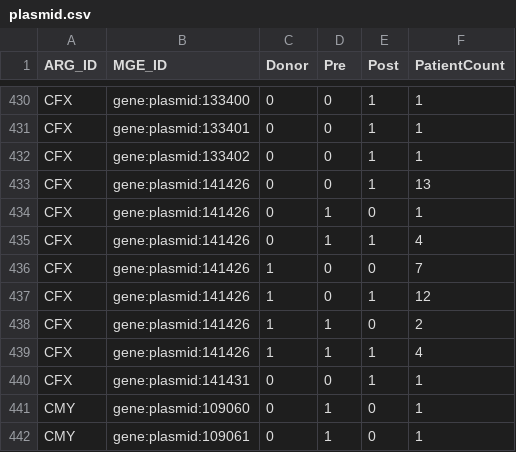
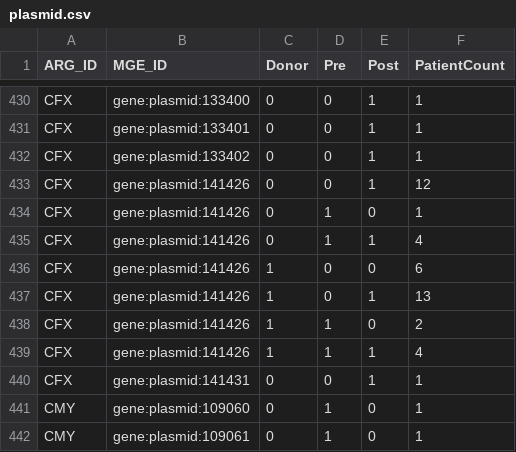
Before and after one commit to SlizovskiyLab/RMOBI, a CSV file: docs/output/mge_group/plasmid.csv, drawn as a sheet; only a part is shown, gaps mark what is left out.

```diff
--- a/docs/output/mge_group/plasmid.csv
+++ b/docs/output/mge_group/plasmid.csv
@@ -432,7 +432,7 @@ CFX,gene:plasmid:133401,0,0,1,1
 CFX,gene:plasmid:133402,0,0,1,1
-CFX,gene:plasmid:141426,0,0,1,13
+CFX,gene:plasmid:141426,0,0,1,12
 CFX,gene:plasmid:141426,0,1,0,1
 CFX,gene:plasmid:141426,0,1,1,4
-CFX,gene:plasmid:141426,1,0,0,7
-CFX,gene:plasmid:141426,1,0,1,12
+CFX,gene:plasmid:141426,1,0,0,6
+CFX,gene:plasmid:141426,1,0,1,13
 CFX,gene:plasmid:141426,1,1,0,2
```
Also changed, not shown: docs/output/disease_type/Melanoma.csv, docs/output/temporal_dynamics/disappear_detailed.csv, 57 other files.
